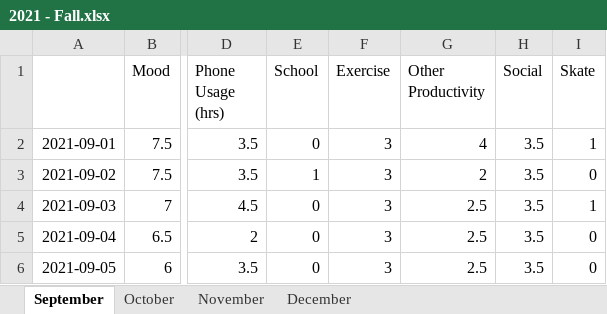
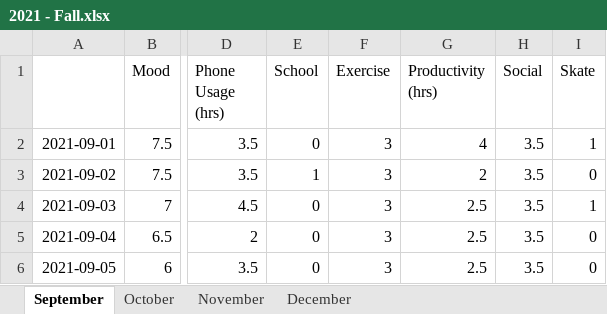
Before and after one commit to David-Feldt/Mood-Ai, an Excel workbook: Journals/Journals/2021 - Fall.xlsx, sheet September, drawn as a sheet; only a part is shown, gaps mark what is left out; values as stored, in another font and other column widths than the file's, no borders; charts and pictures not drawn; the diff names each change by its address in the sheet, - before the commit and + after, or states it on an @@ line.

```diff
--- a/Journals/Journals/2021 - Fall.xlsx (sheet September)
+++ b/Journals/Journals/2021 - Fall.xlsx (sheet September)
-G1: Other Productivity
+G1: Productivity (hrs)
```
Also changed, not shown: charts or pictures, 1 other file.
